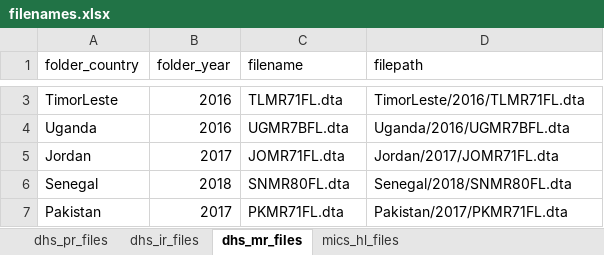
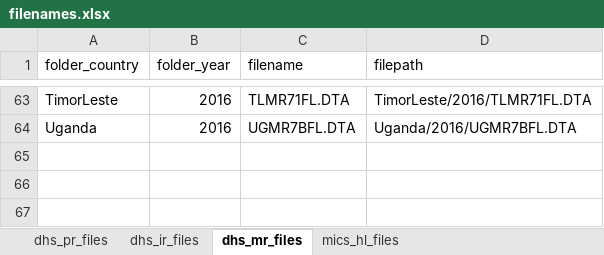
Before and after one commit to global-education-monitoring-report/wide2020, an Excel workbook: widetable/package/filenames.xlsx, sheet dhs_mr_files, drawn as a sheet; only a part is shown, gaps mark what is left out; values as stored, in another font and other column widths than the file's, no borders; removed rows and columns are numbered as before the commit, all else as after; the diff covers the shown part only; the diff names each change by its address in the sheet, - before the commit and + after, or states it on an @@ line.

```diff
--- a/widetable/package/filenames.xlsx (sheet dhs_mr_files)
+++ b/widetable/package/filenames.xlsx (sheet dhs_mr_files)
-C63 (filename): TLMR71FL.dta
+C63 (filename): TLMR71FL.DTA
-D63 (filepath): TimorLeste/2016/TLMR71FL.dta
+D63 (filepath): TimorLeste/2016/TLMR71FL.DTA
-C64 (filename): UGMR7BFL.dta
+C64 (filename): UGMR7BFL.DTA
-D64 (filepath): Uganda/2016/UGMR7BFL.dta
+D64 (filepath): Uganda/2016/UGMR7BFL.DTA
-row 5: Jordan | 2017 | JOMR71FL.dta | Jordan/2017/JOMR71FL.dta
-row 6: Senegal | 2018 | SNMR80FL.dta | Senegal/2018/SNMR80FL.dta
-row 7: Pakistan | 2017 | PKMR71FL.dta | Pakistan/2017/PKMR71FL.dta
```
Also changed, not shown: 60 added rows and 2 edited cells elsewhere in this sheet, sheet dhs_pr_files, sheet dhs_ir_files, sheet mics_hl_files, 5 other files.
